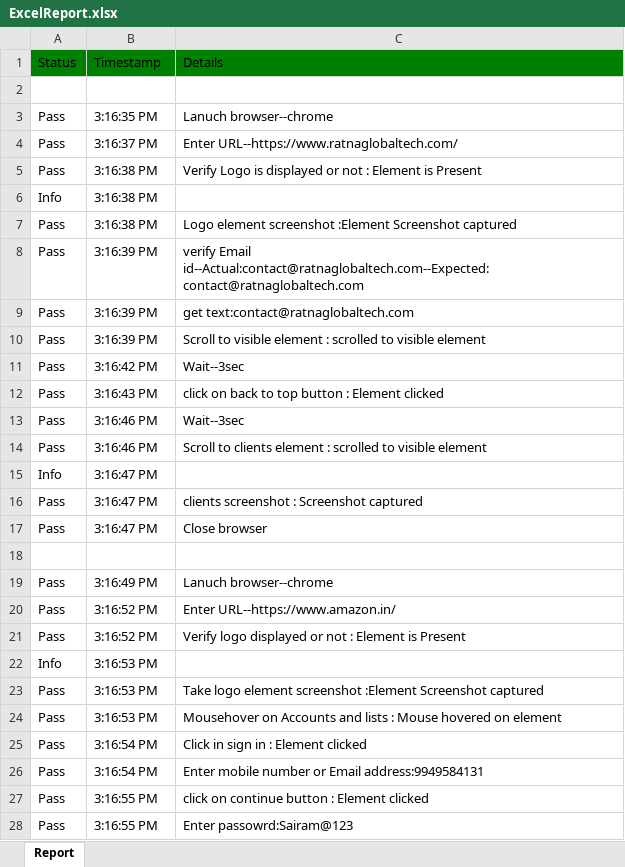
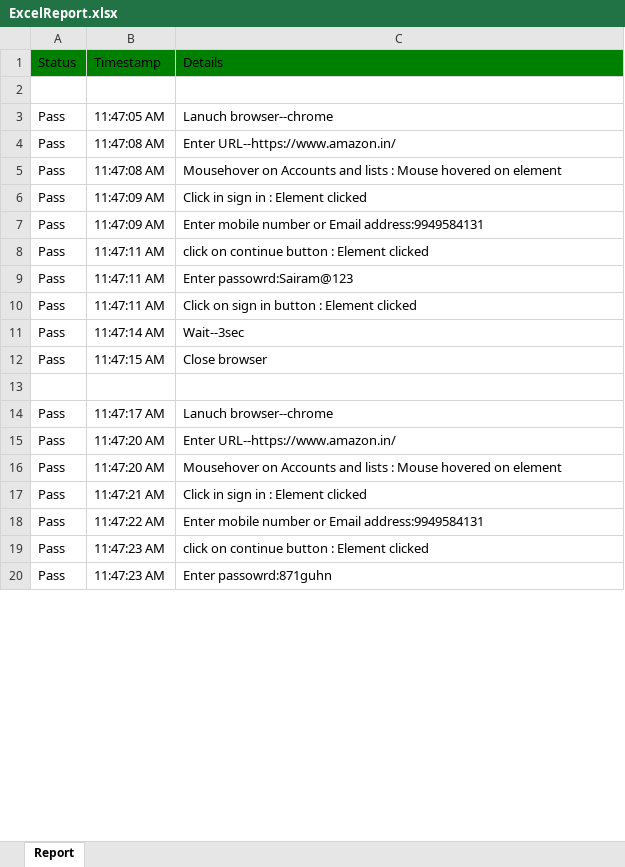
Before and after one commit to sairamprince/WebUIAutomationV2-main, an Excel workbook: resources/reports/ExcelReport.xlsx, sheet Report, drawn as a sheet; only a part is shown; values as stored, in another font and other column widths than the file's, no borders; removed rows and columns are numbered as before the commit, all else as after; the diff covers the shown part only; the diff names each change by its address in the sheet, - before the commit and + after, or states it on an @@ line.

```diff
--- a/resources/reports/ExcelReport.xlsx (sheet Report)
+++ b/resources/reports/ExcelReport.xlsx (sheet Report)
-B3: 3:16:35 PM
+B3: 11:47:05 AM
-B4: 3:16:37 PM
+B4: 11:47:08 AM
-C4: Enter URL--https://www.ratnaglobaltech.com/
+C4: Enter URL--https://www.amazon.in/
-B5: 3:16:38 PM
+B5: 11:47:08 AM
-C5: Verify Logo is displayed or not : Element is Present
+C5: Mousehover on Accounts and lists : Mouse hovered on element
-row 6: Info | 3:16:38 PM
-B6: 3:16:38 PM
+B6: 11:47:09 AM
-C6: Logo element screenshot :Element Screenshot captured
+C6: Click in sign in : Element clicked
-B7: 3:16:39 PM
+B7: 11:47:09 AM
-C7: verify Email id--Actual:contact@ratnaglobaltech.com--Expected:contact@ratnaglobaltech.com
+C7: Enter mobile number or Email address:9949584131
-row 9: Pass | 3:16:39 PM | get text:contact@ratnaglobaltech.com
-B8: 3:16:39 PM
+B8: 11:47:11 AM
-C8: Scroll to visible element : scrolled to visible element
+C8: click on continue button : Element clicked
-B9: 3:16:42 PM
+B9: 11:47:11 AM
-C9: Wait--3sec
+C9: Enter passowrd:Sairam@123
-B10: 3:16:43 PM
+B10: 11:47:11 AM
-C10: click on back to top button : Element clicked
+C10: Click on sign in button : Element clicked
-B11: 3:16:46 PM
+B11: 11:47:14 AM
-row 14: Pass | 3:16:46 PM | Scroll to clients element : scrolled to visible element
-row 15: Info | 3:16:47 PM
-row 16: Pass | 3:16:47 PM | clients screenshot : Screenshot captured
-B12: 3:16:47 PM
+B12: 11:47:15 AM
-B14: 3:16:49 PM
+B14: 11:47:17 AM
-B15: 3:16:52 PM
+B15: 11:47:20 AM
-row 21: Pass | 3:16:52 PM | Verify logo displayed or not : Element is Present
-row 22: Info | 3:16:53 PM
-row 23: Pass | 3:16:53 PM | Take logo element screenshot :Element Screenshot captured
-B16: 3:16:53 PM
+B16: 11:47:20 AM
-B17: 3:16:54 PM
+B17: 11:47:21 AM
-B18: 3:16:54 PM
+B18: 11:47:22 AM
-B19:B20: 3:16:55 PM
+B19:B20: 11:47:23 AM
-C20: Enter passowrd:Sairam@123
+C20: Enter passowrd:871guhn
```
Also changed, not shown: 5 added rows, 8 removed rows and 30 edited cells elsewhere in this sheet, resources/datafiles/TC_Master.xlsx, 16 other files.
